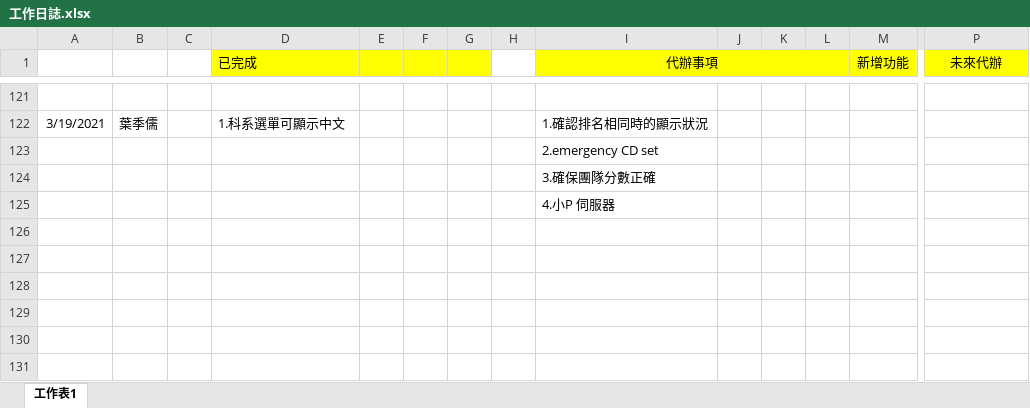
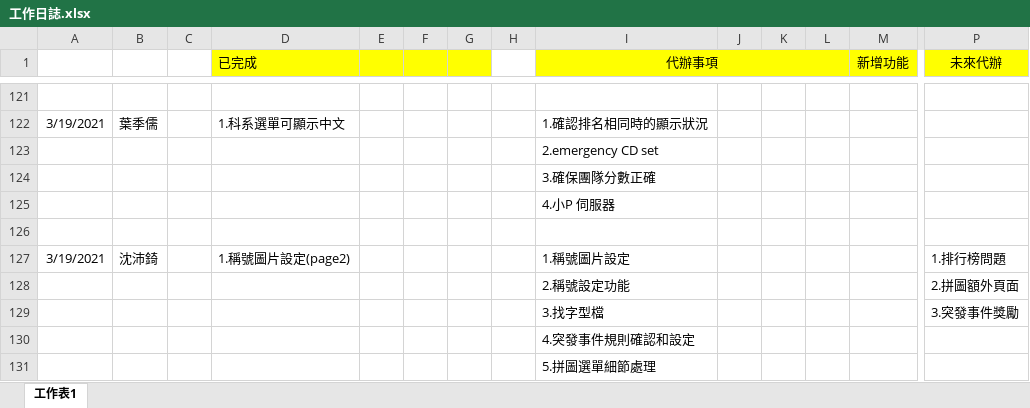
Before and after one commit to pei-ci/Project_2021_spring, an Excel workbook: 工作日誌.xlsx, sheet 工作表1, drawn as a sheet; only a part is shown, gaps mark what is left out; values as stored, in another font and other column widths than the file's, no borders; rows hold the shown columns only; the diff names each change by its address in the sheet, - before the commit and + after, or states it on an @@ line.

```diff
--- a/工作日誌.xlsx (sheet 工作表1)
+++ b/工作日誌.xlsx (sheet 工作表1)
+row 126: (empty)
+row 127: 3/19/2021 | 沈沛錡 |  | 1.稱號圖片設定(page2) |  |  |  |  | 1.稱號圖片設定 |  |  |  |  | 1.排行榜問題
+row 128:  |  |  |  |  |  |  |  | 2.稱號設定功能 |  |  |  |  | 2.拼圖額外頁面
+row 129:  |  |  |  |  |  |  |  | 3.找字型檔 |  |  |  |  | 3.突發事件獎勵
+row 130:  |  |  |  |  |  |  |  | 4.突發事件規則確認和設定
+row 131:  |  |  |  |  |  |  |  | 5.拼圖選單細節處理
```
Also changed, not shown: 10 other files.
